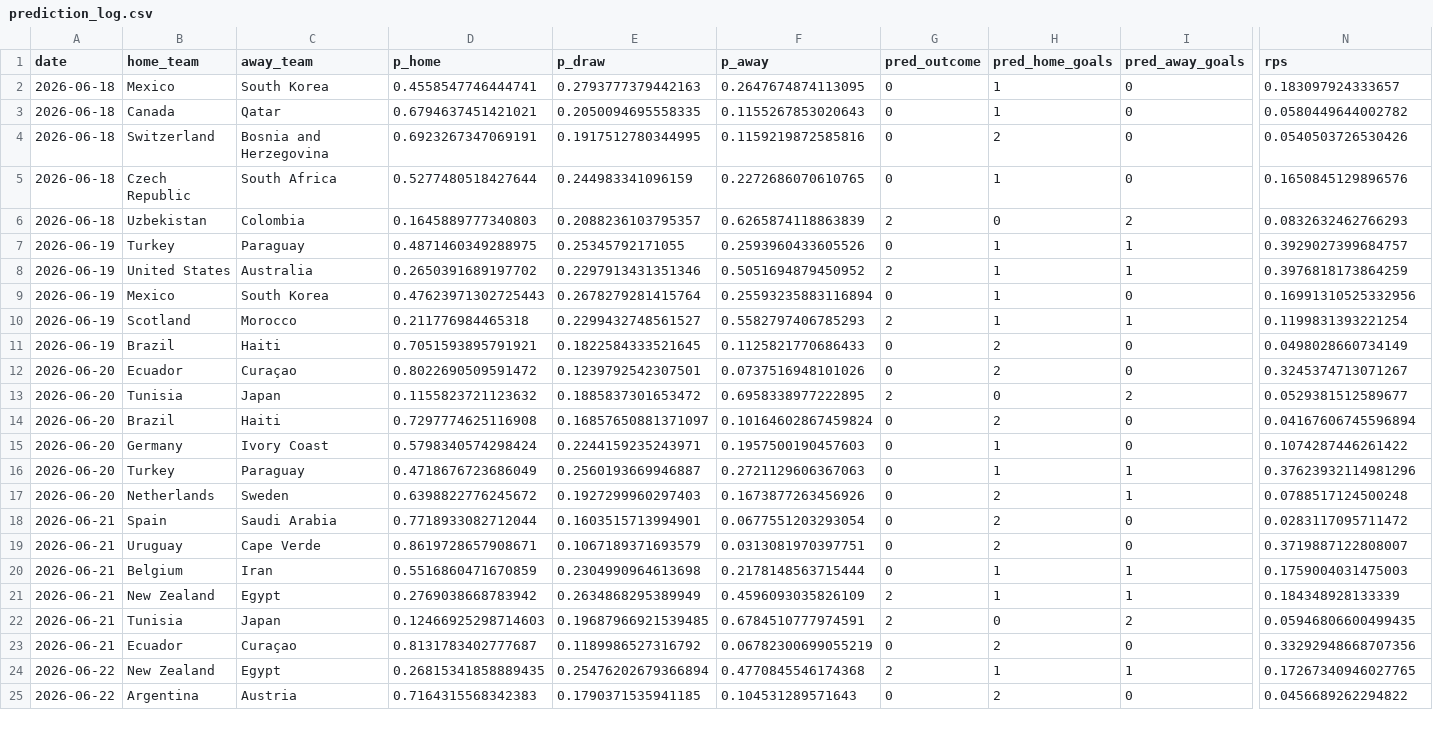
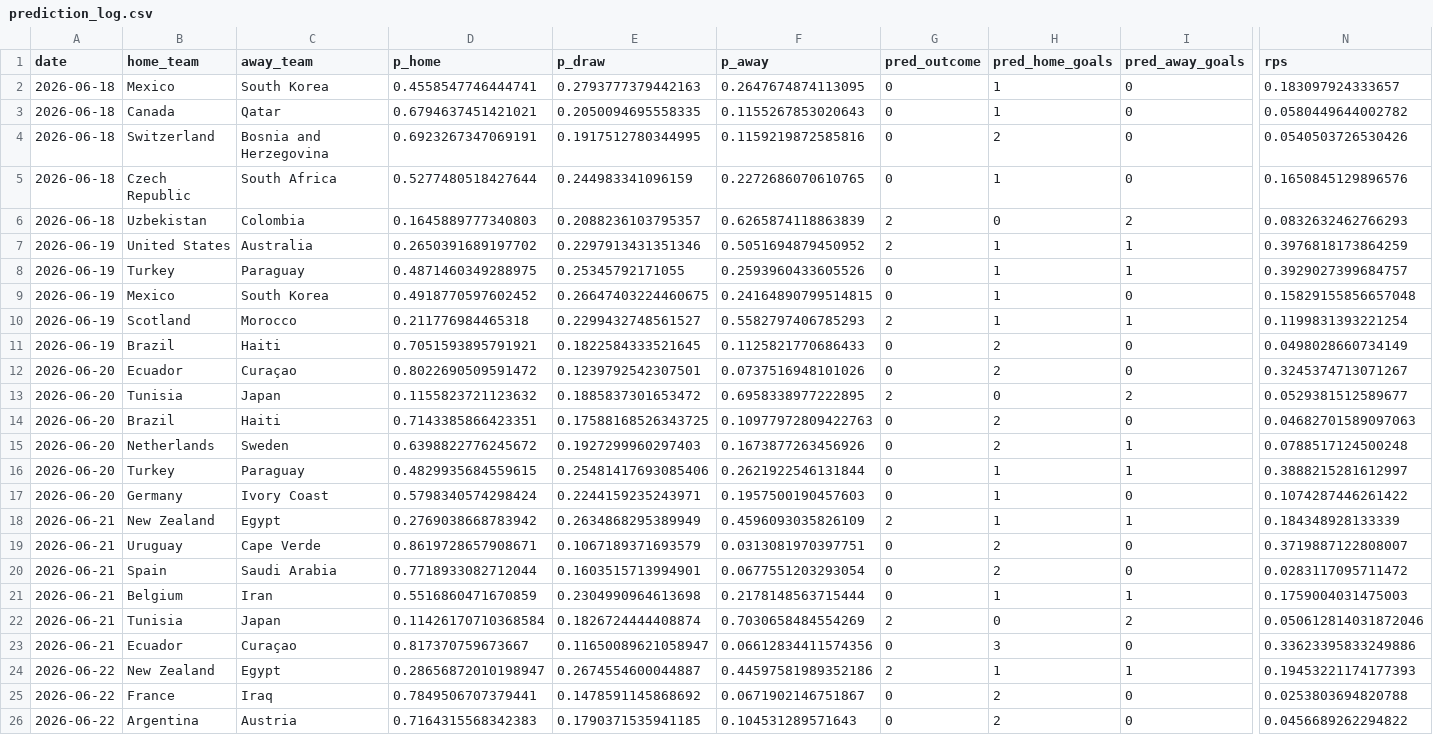
Before and after one commit to Darennesh/World-Cup-2026-Predictor, a CSV file: public/prediction_log.csv, drawn as a sheet; only a part is shown, gaps mark what is left out; removed rows and columns are numbered as before the commit, all else as after; rows hold the shown columns only; the diff covers the shown part only; the diff names each change by its address in the sheet, - before the commit and + after, or states it on an @@ line.

```diff
--- a/public/prediction_log.csv
+++ b/public/prediction_log.csv
@@ row 8 moved to row 7: 2026-06-19 @@
-D9 (p_home): 0.47623971302725443
+D9 (p_home): 0.4918770597602452
-E9 (p_draw): 0.2678279281415764
+E9 (p_draw): 0.26647403224460675
-F9 (p_away): 0.25593235883116894
+F9 (p_away): 0.24164890799514815
-N9 (rps): 0.16991310525332956
+N9 (rps): 0.15829155856657048
-D14 (p_home): 0.7297774625116908
+D14 (p_home): 0.7143385866423351
-E14 (p_draw): 0.16857650881371097
+E14 (p_draw): 0.17588168526343725
-F14 (p_away): 0.10164602867459824
+F14 (p_away): 0.10977972809422763
-N14 (rps): 0.04167606745596894
+N14 (rps): 0.04682701589097063
@@ row 17 moved to row 15: 2026-06-20 @@
+row 16: 2026-06-20 | Turkey | Paraguay | 0.4829935684559615 | 0.25481417693085406 | 0.2621922546131844 | 0 | 1 | 1 | 0.3888215281612997
-row 16: 2026-06-20 | Turkey | Paraguay | 0.4718676723686049 | 0.2560193669946887 | 0.2721129606367063 | 0 | 1 | 1 | 0.37623932114981296
@@ row 21 moved to row 18: 2026-06-21 @@
-D22 (p_home): 0.12466925298714603
+D22 (p_home): 0.11426170710368584
-E22 (p_draw): 0.19687966921539485
+E22 (p_draw): 0.1826724444408874
-F22 (p_away): 0.6784510777974591
+F22 (p_away): 0.7030658484554269
-N22 (rps): 0.05946806600499435
+N22 (rps): 0.050612814031872046
-D23 (p_home): 0.8131783402777687
+D23 (p_home): 0.817370759673667
-E23 (p_draw): 0.1189986527316792
+E23 (p_draw): 0.11650089621058947
-F23 (p_away): 0.06782300699055219
+F23 (p_away): 0.06612834411574356
-H23 (pred_home_goals): 2
+H23 (pred_home_goals): 3
-N23 (rps): 0.33292948668707356
+N23 (rps): 0.33623395833249886
-D24 (p_home): 0.26815341858889435
+D24 (p_home): 0.28656872010198947
-E24 (p_draw): 0.25476202679366894
+E24 (p_draw): 0.2674554600044887
-F24 (p_away): 0.4770845546174368
+F24 (p_away): 0.44597581989352186
-N24 (rps): 0.17267340946027765
+N24 (rps): 0.19453221174177393
@@ row 26 moved to row 25: 2026-06-22 @@
```
Also changed, not shown: 3 added rows, 1 removed row, 3 moved rows and 5 edited cells elsewhere in this file, public/games.csv, 4 other files.
